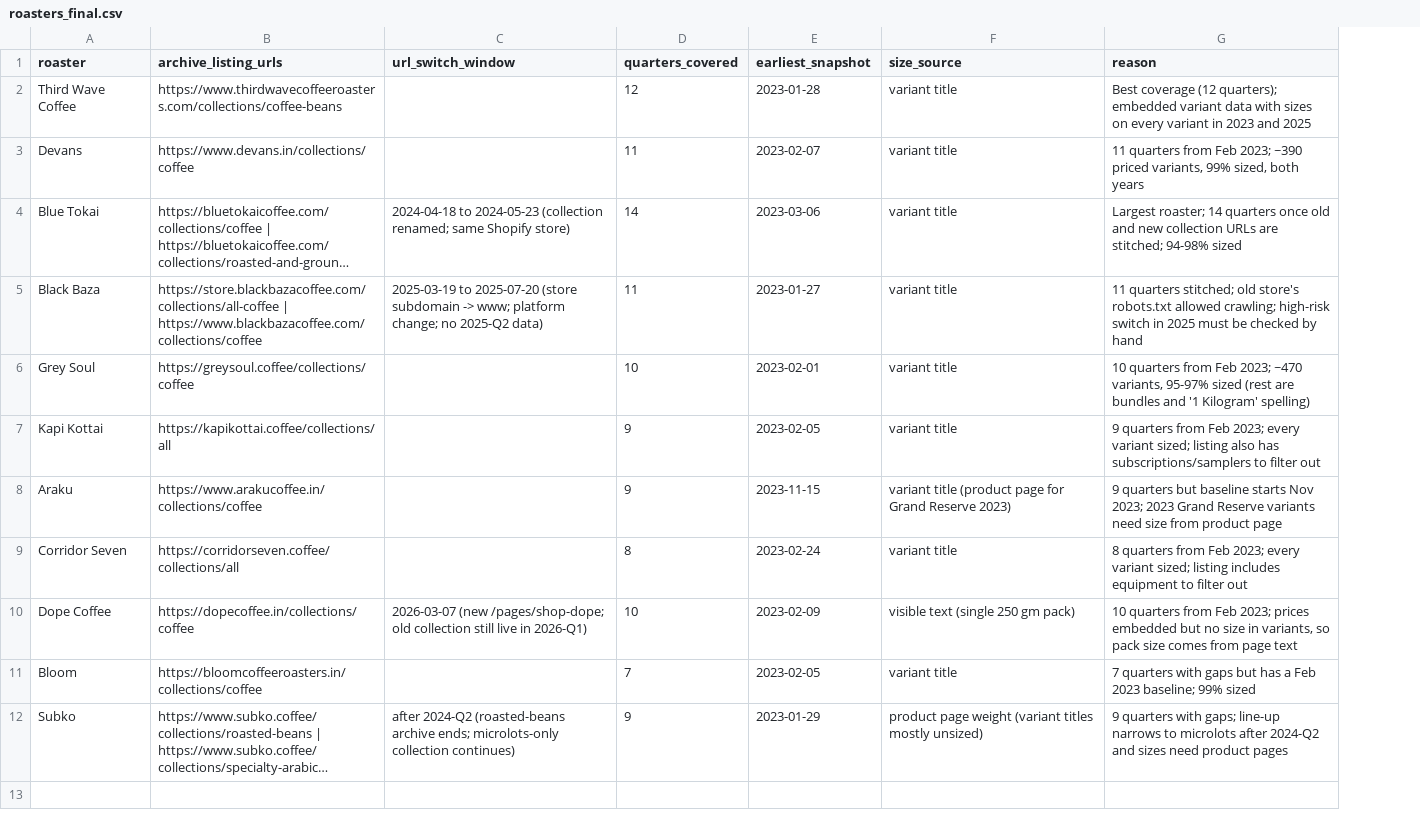
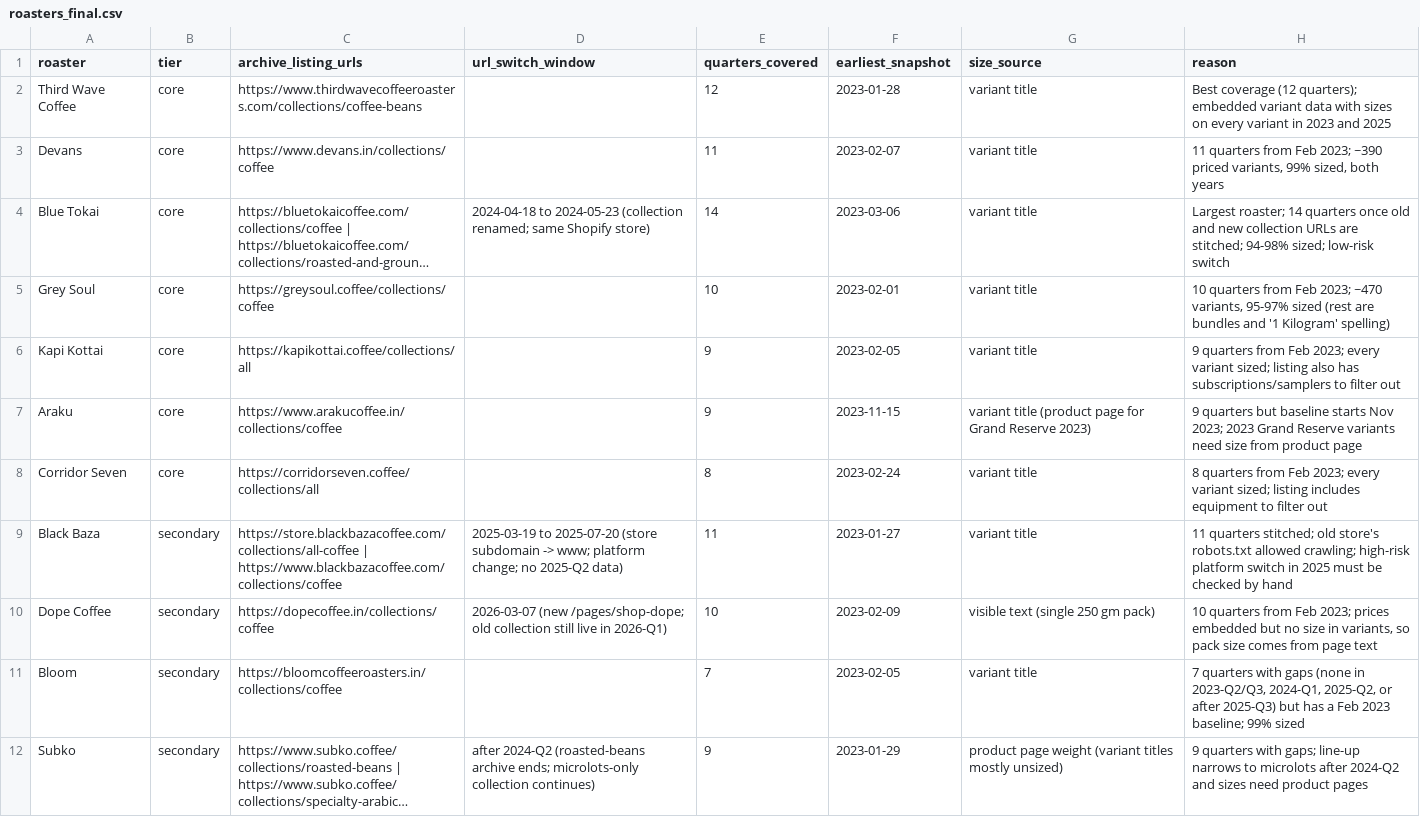
Before and after one commit to Sanchit0820/coffee-price-shock, a CSV file: data/roasters_final.csv, drawn as a sheet; long unchanged cells end in …; removed rows and columns are numbered as before the commit, all else as after; the diff names each change by its address in the sheet, - before the commit and + after, or states it on an @@ line.

```diff
--- a/data/roasters_final.csv
+++ b/data/roasters_final.csv
+column B (tier), rows 2-8: all core; rows 10-12: all secondary
-H4 (reason): …stitched; 94-98% sized
+H4 (reason): …stitched; 94-98% sized; low-risk switch
-row 5: Black Baza | https://store.blackbazacoffee.com/collections/all-coffee | https://www.blackbazacoffee.com/collections/coffee | 2025-03-19 to 2025-07-20 (store subdomain -> www; platform change; no 2025-Q2 data) | 11 | 2023-01-27 | variant title | 11 quarters stitched; old store's robots.txt allowed crawling; high-risk switch in 2025 must be checked by hand
+row 9: Black Baza | secondary | https://store.blackbazacoffee.com/collections/all-coffee | https://www.blackbazacoffee.com/collections/coffee | 2025-03-19 to 2025-07-20 (store subdomain -> www; platform change; no 2025-Q2 data) | 11 | 2023-01-27 | variant title | 11 quarters stitched; old store's robots.txt allowed crawling; high-risk platform switch in 2025 must be checked by hand
-H11 (reason): …with gaps but has…
+H11 (reason): …with gaps (none in 2023-Q2/Q3, 2024-Q1, 2025-Q2, or after 2025-Q3) but has…
```
Also changed, not shown: data/roasters_candidates.csv, data/roasters_scout.csv, 3 other files.
